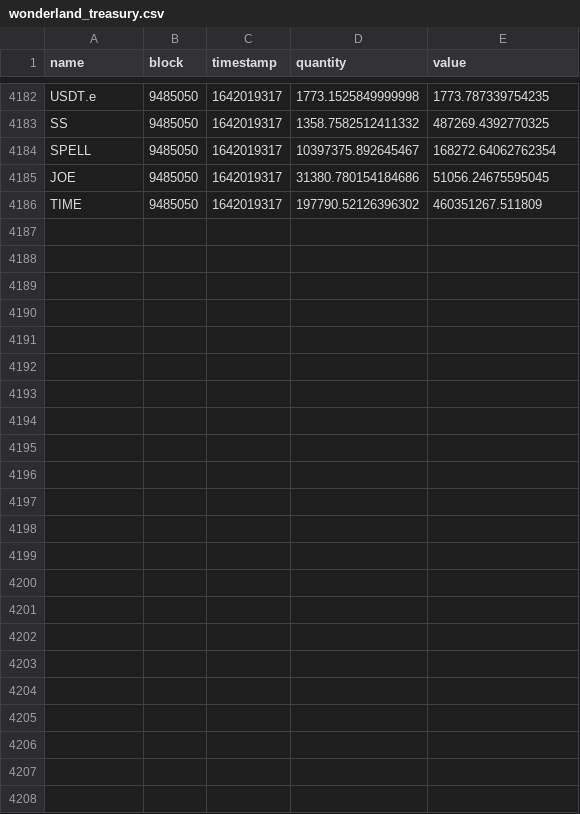
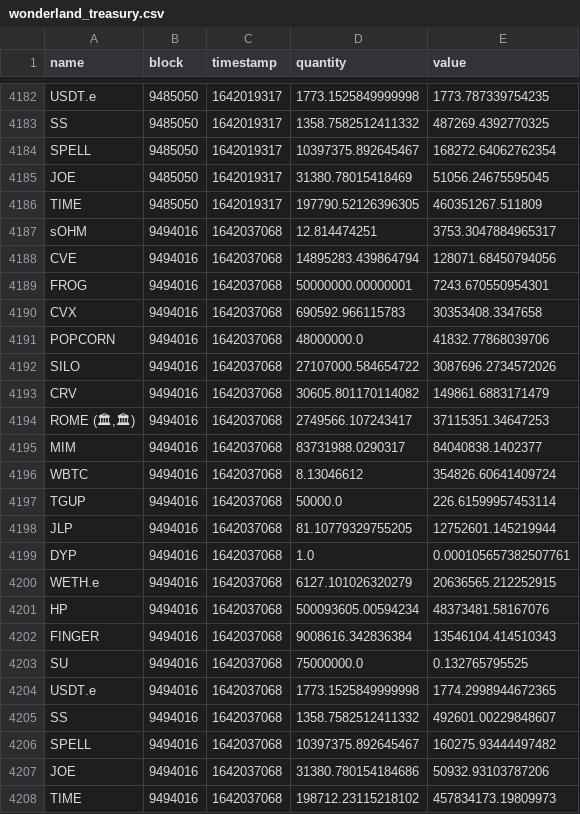
Before and after one commit to Concave-Community/ohm-fork-data, a CSV file: data/wonderland/wonderland_treasury.csv, drawn as a sheet; only a part is shown, gaps mark what is left out; the diff covers the shown part only.

```diff
--- a/data/wonderland/wonderland_treasury.csv
+++ b/data/wonderland/wonderland_treasury.csv
@@ -4184,3 +4184,25 @@ SS,9485050,1642019317,1358.7582512411332,487269.4392770325
 SPELL,9485050,1642019317,10397375.892645467,168272.64062762354
-JOE,9485050,1642019317,31380.780154184686,51056.24675595045
-TIME,9485050,1642019317,197790.52126396302,460351267.511809
+JOE,9485050,1642019317,31380.78015418469,51056.24675595045
+TIME,9485050,1642019317,197790.52126396305,460351267.511809
+sOHM,9494016,1642037068,12.814474251,3753.3047884965317
+CVE,9494016,1642037068,14895283.439864794,128071.68450794056
+FROG,9494016,1642037068,50000000.00000001,7243.670550954301
+CVX,9494016,1642037068,690592.966115783,30353408.3347658
+POPCORN,9494016,1642037068,48000000.0,41832.77868039706
+SILO,9494016,1642037068,27107000.584654722,3087696.2734572026
+CRV,9494016,1642037068,30605.801170114082,149861.6883171479
+"ROME (🏛,🏛)",9494016,1642037068,2749566.107243417,37115351.34647253
+MIM,9494016,1642037068,83731988.0290317,84040838.1402377
+WBTC,9494016,1642037068,8.13046612,354826.60641409724
+TGUP,9494016,1642037068,50000.0,226.61599957453114
+JLP,9494016,1642037068,81.10779329755205,12752601.145219944
+DYP,9494016,1642037068,1.0,0.000105657382507761
+WETH.e,9494016,1642037068,6127.101026320279,20636565.212252915
+HP,9494016,1642037068,500093605.00594234,48373481.58167076
+FINGER,9494016,1642037068,9008616.342836384,13546104.414510343
+SU,9494016,1642037068,75000000.0,0.132765795525
+USDT.e,9494016,1642037068,1773.1525849999998,1774.2998944672365
+SS,9494016,1642037068,1358.7582512411332,492601.00229848607
+SPELL,9494016,1642037068,10397375.892645467,160275.93444497482
+JOE,9494016,1642037068,31380.780154184686,50932.93103787206
+TIME,9494016,1642037068,198712.23115218102,457834173.19809973
```
Also changed, not shown: 6 edited cells elsewhere in this file, data/snapshot.csv, data/wonderland/wonderland_bonds.csv, 1 other file.
